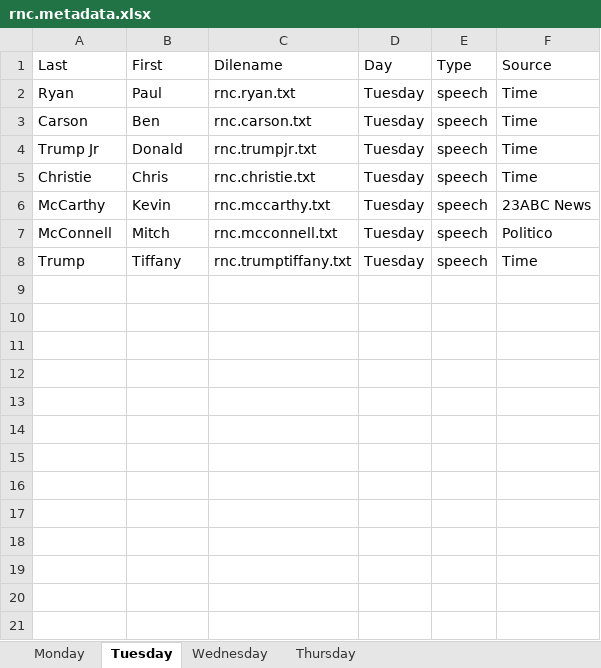
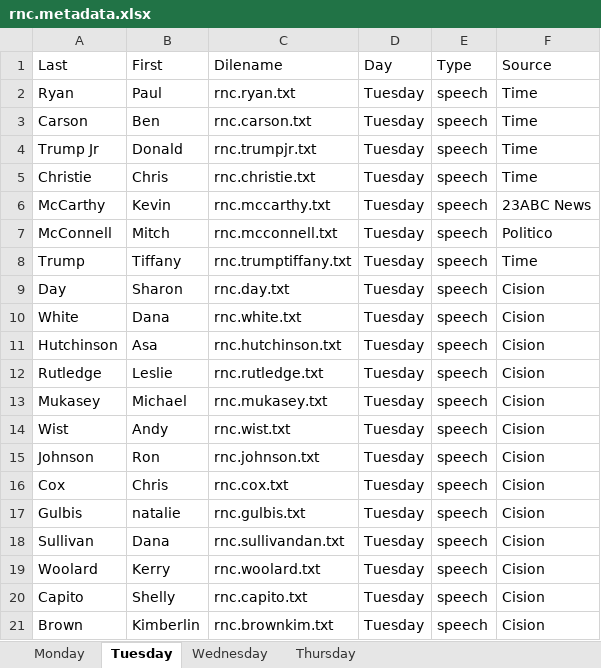
Before and after one commit to lin-jennifer/2016NCtranscripts, an Excel workbook: RNC/rnc.metadata.xlsx, sheet Tuesday, drawn as a sheet; values as stored, in another font and other column widths than the file's, no borders; the diff names each change by its address in the sheet, - before the commit and + after, or states it on an @@ line.

Commit message:
Added Tuesday Speeches from Cision

```diff
--- a/RNC/rnc.metadata.xlsx (sheet Tuesday)
+++ b/RNC/rnc.metadata.xlsx (sheet Tuesday)
+row 9: Day | Sharon | rnc.day.txt | Tuesday | speech | Cision
+row 10: White | Dana | rnc.white.txt | Tuesday | speech | Cision
+row 11: Hutchinson | Asa | rnc.hutchinson.txt | Tuesday | speech | Cision
+row 12: Rutledge | Leslie | rnc.rutledge.txt | Tuesday | speech | Cision
+row 13: Mukasey | Michael | rnc.mukasey.txt | Tuesday | speech | Cision
+row 14: Wist | Andy | rnc.wist.txt | Tuesday | speech | Cision
+row 15: Johnson | Ron | rnc.johnson.txt | Tuesday | speech | Cision
+row 16: Cox | Chris | rnc.cox.txt | Tuesday | speech | Cision
+row 17: Gulbis | natalie | rnc.gulbis.txt | Tuesday | speech | Cision
+row 18: Sullivan | Dana | rnc.sullivandan.txt | Tuesday | speech | Cision
+row 19: Woolard | Kerry | rnc.woolard.txt | Tuesday | speech | Cision
+row 20: Capito | Shelly | rnc.capito.txt | Tuesday | speech | Cision
+row 21: Brown | Kimberlin | rnc.brownkim.txt | Tuesday | speech | Cision
```
Also changed, not shown: 14 other files.
